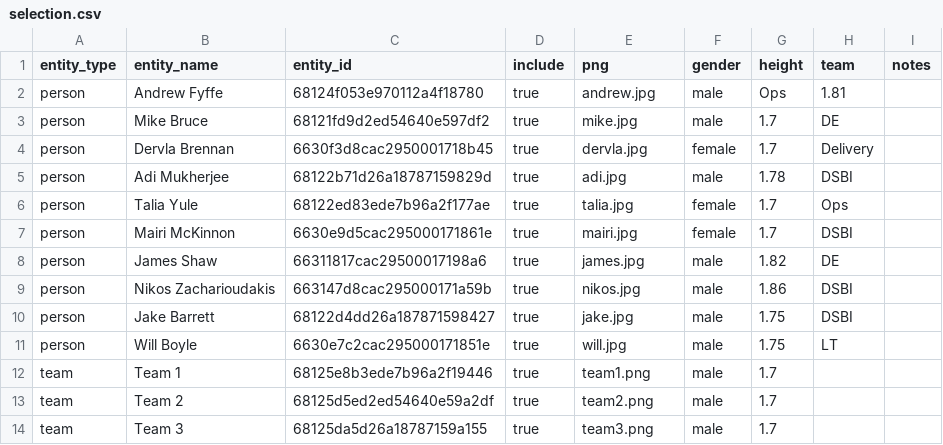
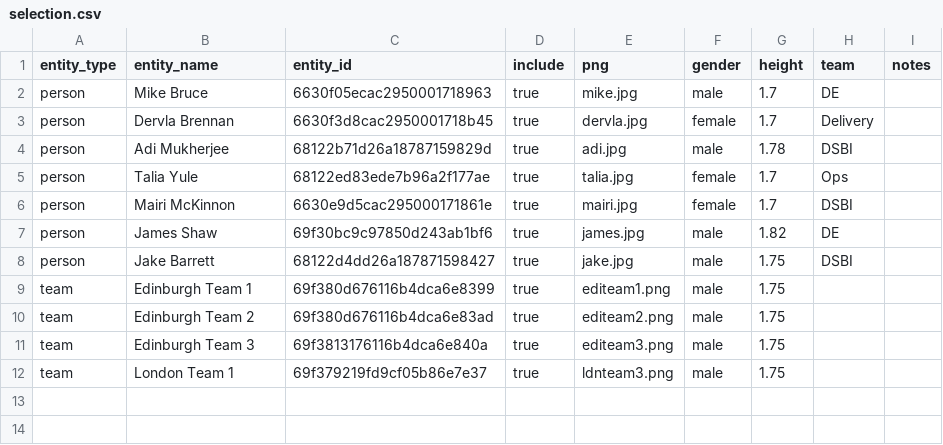
Before and after one commit to jake126/steptacular_maps, a CSV file: src/selection.csv, drawn as a sheet.

```diff
--- a/src/selection.csv
+++ b/src/selection.csv
@@ -1,4 +1,3 @@
 entity_type,entity_name,entity_id,include,png,gender,height,team,notes
-person,Andrew Fyffe,68124f053e970112a4f18780,true,andrew.jpg,male,Ops,1.81,
-person,Mike Bruce,68121fd9d2ed54640e597df2,true,mike.jpg,male,1.7,DE,
+person,Mike Bruce,6630f05ecac2950001718963,true,mike.jpg,male,1.7,DE,
 person,Dervla Brennan,6630f3d8cac2950001718b45,true,dervla.jpg,female,1.7,Delivery,
@@ -7,8 +6,7 @@ person,Talia Yule,68122ed83ede7b96a2f177ae,true,talia.jpg,female,1.7,Ops,
 person,Mairi McKinnon,6630e9d5cac295000171861e,true,mairi.jpg,female,1.7,DSBI,
-person,James Shaw,66311817cac29500017198a6,true,james.jpg,male,1.82,DE,
-person,Nikos Zacharioudakis,663147d8cac295000171a59b,true,nikos.jpg,male,1.86,DSBI,
+person,James Shaw,69f30bc9c97850d243ab1bf6,true,james.jpg,male,1.82,DE,
 person,Jake Barrett,68122d4dd26a187871598427,true,jake.jpg,male,1.75,DSBI,
-person,Will Boyle,6630e7c2cac295000171851e,true,will.jpg,male,1.75,LT,
-team,Team 1,68125e8b3ede7b96a2f19446,true,team1.png,male,1.7,,
-team,Team 2,68125d5ed2ed54640e59a2df,true,team2.png,male,1.7,,
-team,Team 3,68125da5d26a18787159a155,true,team3.png,male,1.7,,
+team,Edinburgh Team 1,69f380d676116b4dca6e8399,true,editeam1.png,male,1.75,,
+team,Edinburgh Team 2,69f380d676116b4dca6e83ad,true,editeam2.png,male,1.75,,
+team,Edinburgh Team 3,69f3813176116b4dca6e840a,true,editeam3.png,male,1.75,,
+team,London Team 1,69f379219fd9cf05b86e7e37,true,ldnteam3.png,male,1.75,,
```
Also changed, not shown: 21 other files.
